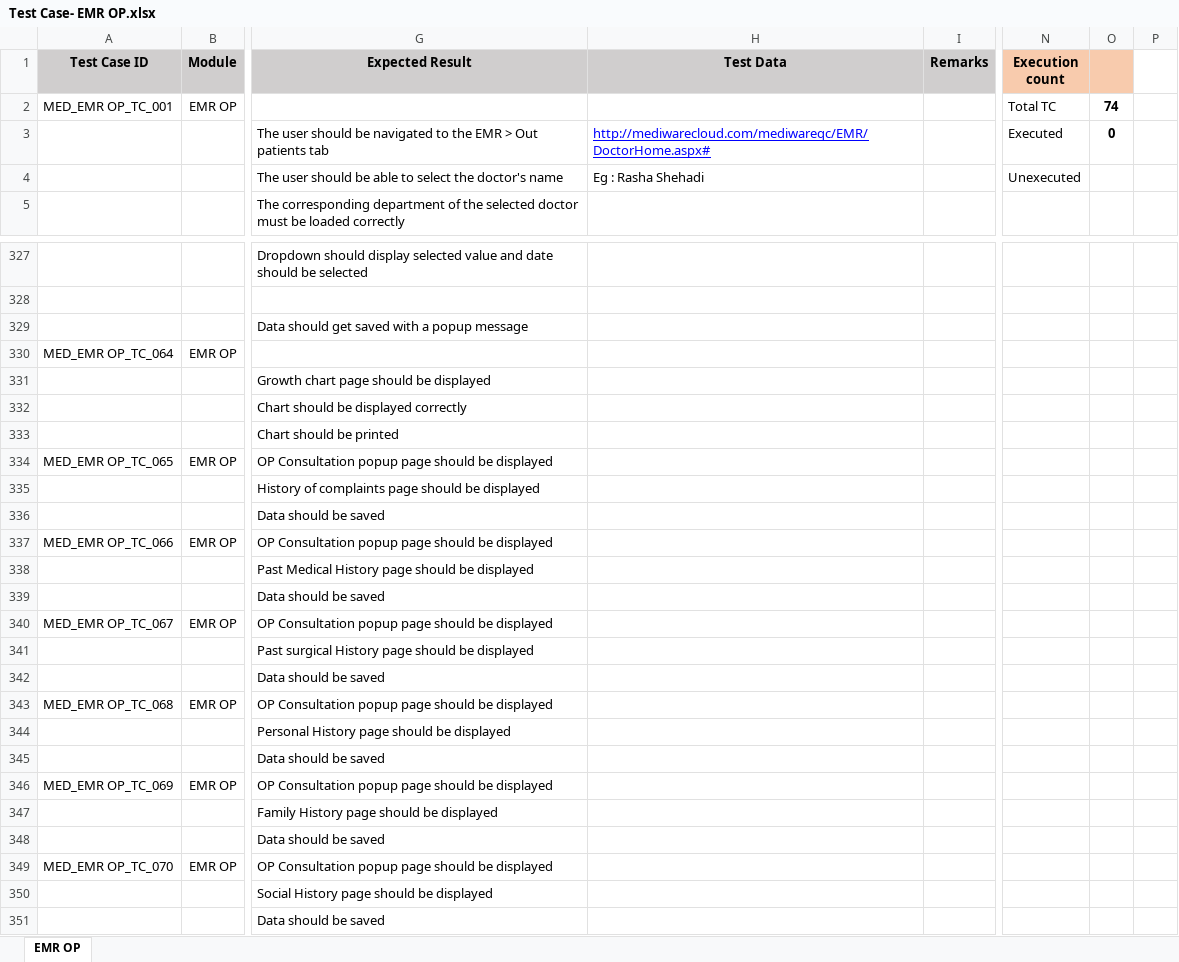
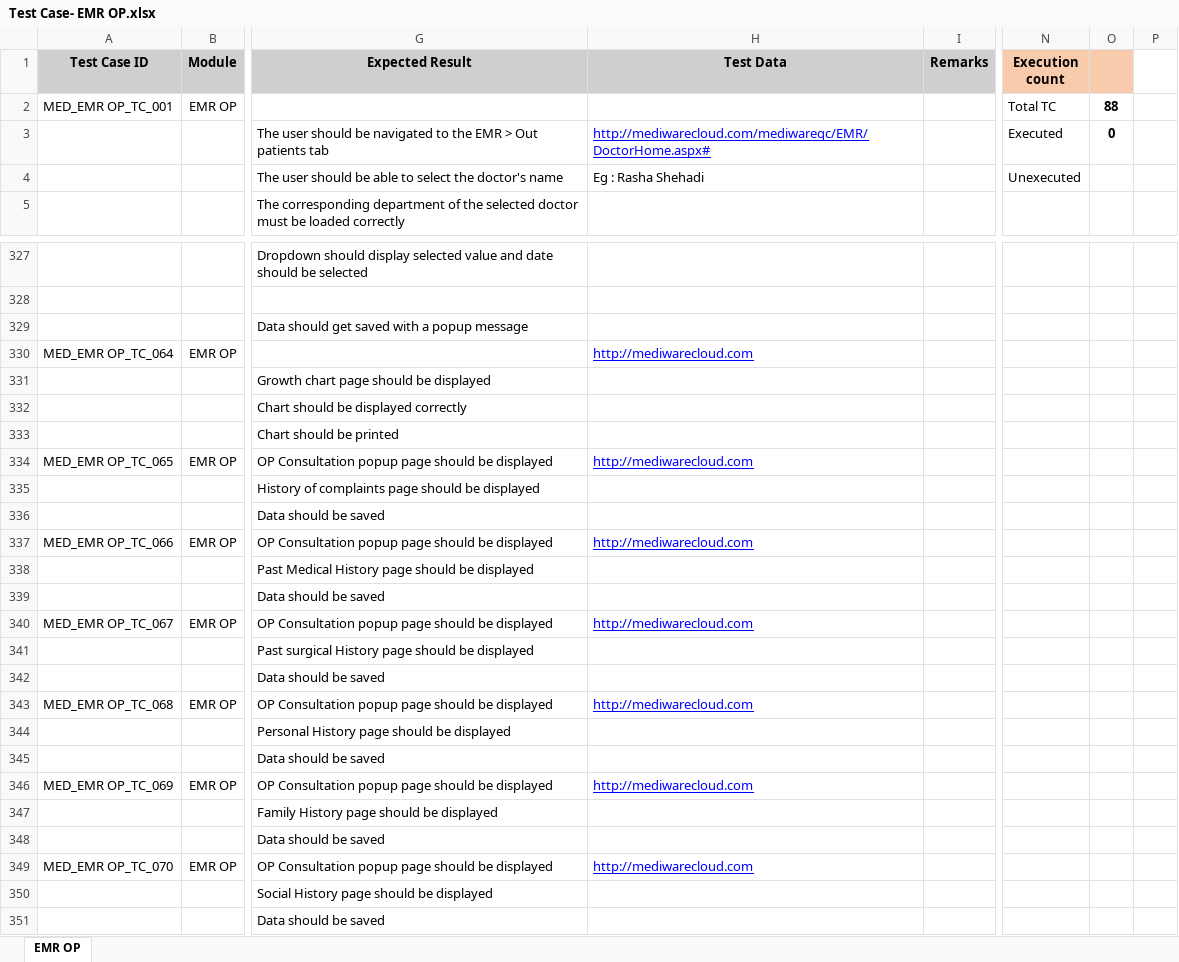
Before and after one commit to RijoJohnPatric/CentralRepository-Mediware, an Excel workbook: Test Case/Prapancha/Test Case- EMR OP.xlsx, sheet EMR OP, drawn as a sheet; only a part is shown, gaps mark what is left out; values as stored, in another font and other column widths than the file's, no borders; the diff covers the shown part only; the diff names each change by its address in the sheet, - before the commit and + after, or states it on an @@ line.

```diff
--- a/Test Case/Prapancha/Test Case- EMR OP.xlsx (sheet EMR OP)
+++ b/Test Case/Prapancha/Test Case- EMR OP.xlsx (sheet EMR OP)
-O2: 74
+O2: 88
-H330 (Test Data): (empty)
+H330 (Test Data): http://mediwarecloud.com
-H334 (Test Data): (empty)
+H334 (Test Data): http://mediwarecloud.com
-H337 (Test Data): (empty)
+H337 (Test Data): http://mediwarecloud.com
-H340 (Test Data): (empty)
+H340 (Test Data): http://mediwarecloud.com
-H343 (Test Data): (empty)
+H343 (Test Data): http://mediwarecloud.com
-H346 (Test Data): (empty)
+H346 (Test Data): http://mediwarecloud.com
-H349 (Test Data): (empty)
+H349 (Test Data): http://mediwarecloud.com
```
Also changed, not shown: 77 added rows and 7 edited cells elsewhere in this sheet.
